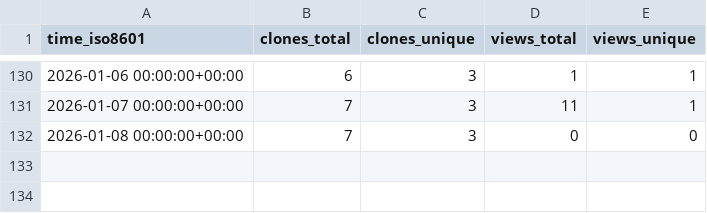
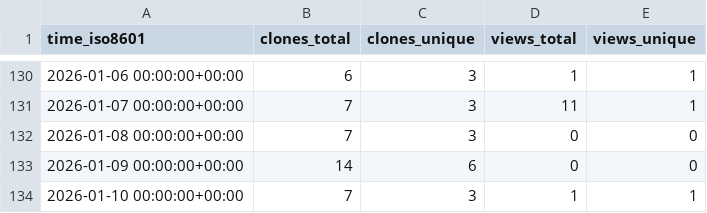
Before and after one commit to edanya-uma/Landslide-HySEA, a CSV file: edanya-uma/Landslide-HySEA/ghrs-data/views_clones_aggregate.csv, drawn as a sheet; only a part is shown, gaps mark what is left out; the diff names each change by its address in the sheet, - before the commit and + after, or states it on an @@ line.

```diff
--- a/edanya-uma/Landslide-HySEA/ghrs-data/views_clones_aggregate.csv
+++ b/edanya-uma/Landslide-HySEA/ghrs-data/views_clones_aggregate.csv
+row 133: 2026-01-09 00:00:00+00:00 | 14 | 6 | 0 | 0
+row 134: 2026-01-10 00:00:00+00:00 | 7 | 3 | 1 | 1
```
Also changed, not shown: 1 other file.
